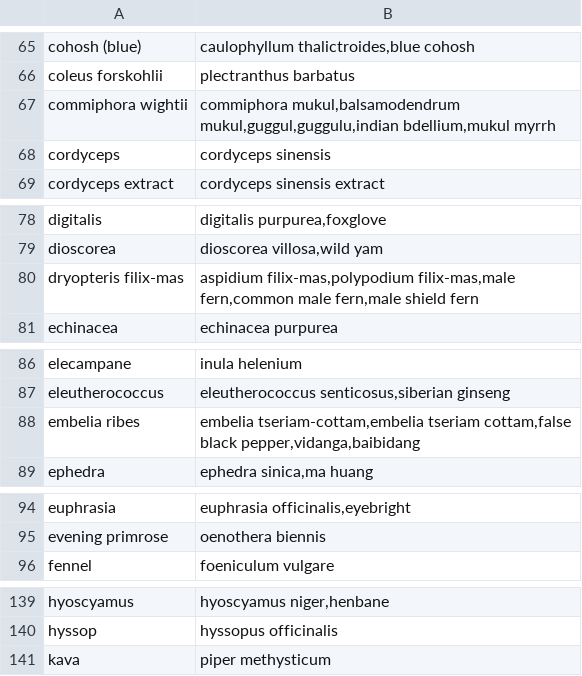
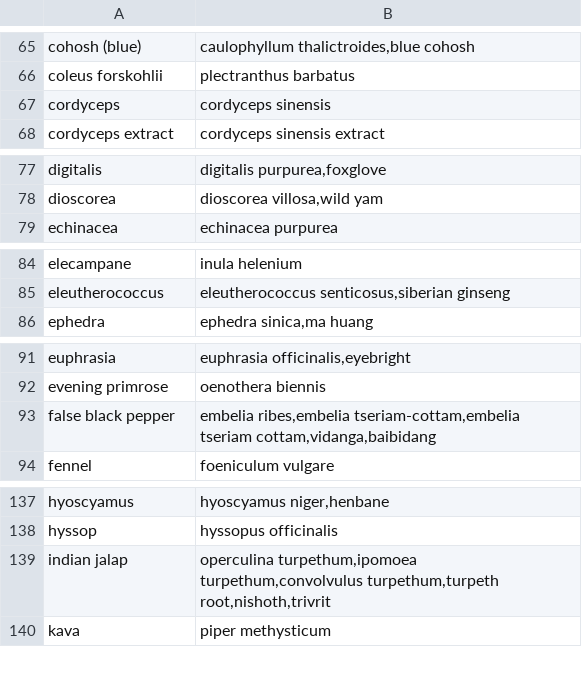
Before and after one commit to domidels/plant-therapeutic-mvp, a CSV file: app/data/seed_plants.csv, drawn as a sheet; only a part is shown, gaps mark what is left out; removed rows and columns are numbered as before the commit, all else as after; the diff covers the shown part only; the diff names each change by its address in the sheet, - before the commit and + after, or states it on an @@ line.

Commit message:
add plants

```diff
--- a/app/data/seed_plants.csv
+++ b/app/data/seed_plants.csv
-row 67: commiphora wightii | commiphora mukul,balsamodendrum mukul,guggul,guggulu,indian bdellium,mukul myrrh
-row 80: dryopteris filix-mas | aspidium filix-mas,polypodium filix-mas,male fern,common male fern,male shield fern
-row 88: embelia ribes | embelia tseriam-cottam,embelia tseriam cottam,false black pepper,vidanga,baibidang
+row 93: false black pepper | embelia ribes,embelia tseriam-cottam,embelia tseriam cottam,vidanga,baibidang
+row 139: indian jalap | operculina turpethum,ipomoea turpethum,convolvulus turpethum,turpeth root,nishoth,trivrit
```
Also changed, not shown: 1 added row, 1 removed row and 1 edited cell elsewhere in this file.
